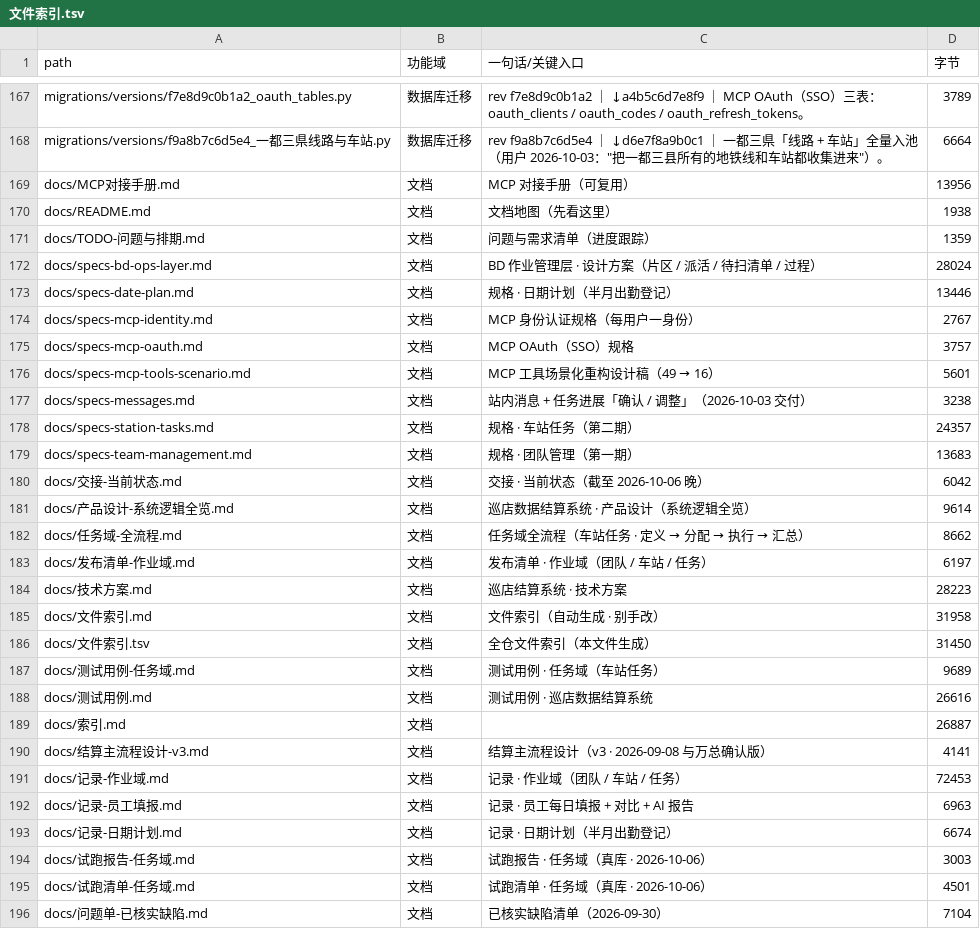
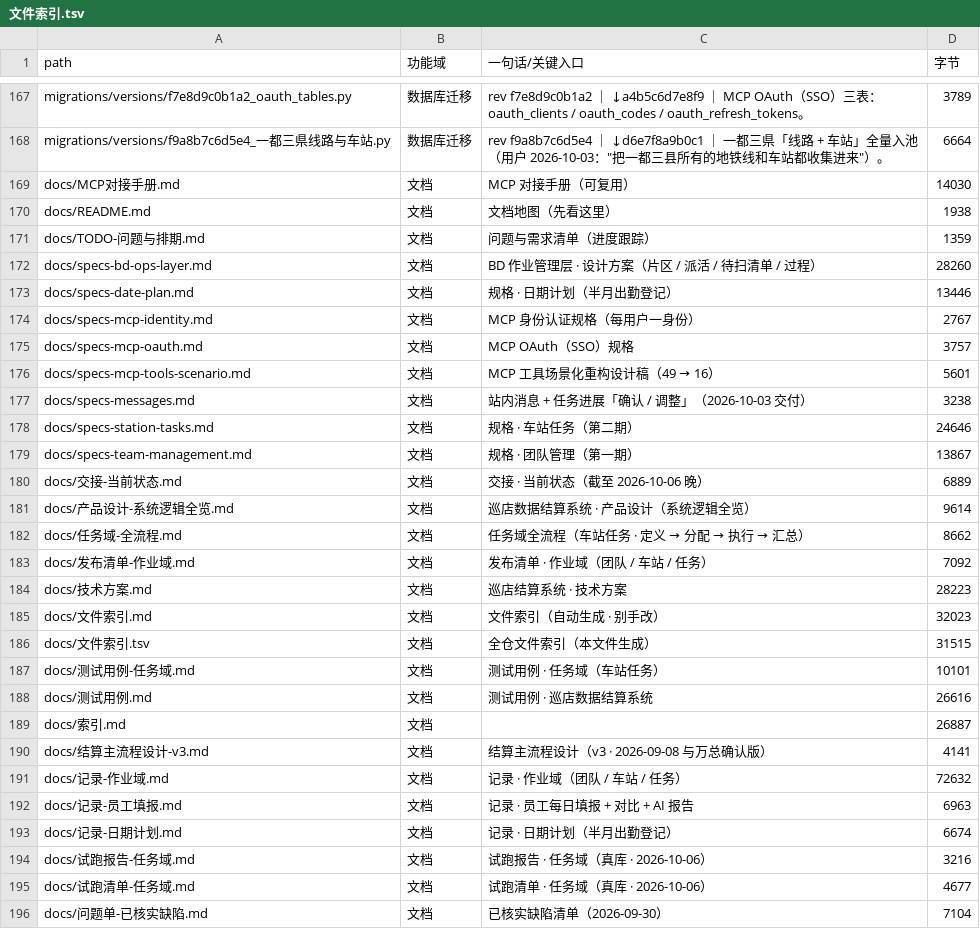
Before and after one commit to seraphimlc/store_system, a TSV file: docs/文件索引.tsv, drawn as a sheet; only a part is shown, gaps mark what is left out; the diff covers the shown part only.

```diff
--- a/docs/文件索引.tsv
+++ b/docs/文件索引.tsv
@@ -168,6 +168,6 @@ migrations/versions/f7e8d9c0b1a2_oauth_tables.py	数据库迁移	rev f7e8d9c0b1a
 migrations/versions/f9a8b7c6d5e4_一都三県线路与车站.py	数据库迁移	rev f9a8b7c6d5e4 ｜ ↓d6e7f8a9b0c1 ｜ 一都三県「线路 + 车站」全量入池（用户 2026-10-03："把一都三县所有的地铁线和车站都收集进来"）。	6664
-docs/MCP对接手册.md	文档	MCP 对接手册（可复用）	13956
+docs/MCP对接手册.md	文档	MCP 对接手册（可复用）	14030
 docs/README.md	文档	文档地图（先看这里）	1938
 docs/TODO-问题与排期.md	文档	问题与需求清单（进度跟踪）	1359
-docs/specs-bd-ops-layer.md	文档	BD 作业管理层 · 设计方案（片区 / 派活 / 待扫清单 / 过程）	28024
+docs/specs-bd-ops-layer.md	文档	BD 作业管理层 · 设计方案（片区 / 派活 / 待扫清单 / 过程）	28260
 docs/specs-date-plan.md	文档	规格 · 日期计划（半月出勤登记）	13446
@@ -177,12 +177,12 @@ docs/specs-mcp-tools-scenario.md	文档	MCP 工具场景化重构设计稿（49
 docs/specs-messages.md	文档	站内消息 + 任务进展「确认 / 调整」（2026-10-03 交付）	3238
-docs/specs-station-tasks.md	文档	规格 · 车站任务（第二期）	24357
-docs/specs-team-management.md	文档	规格 · 团队管理（第一期）	13683
-docs/交接-当前状态.md	文档	交接 · 当前状态（截至 2026-10-06 晚）	6042
+docs/specs-station-tasks.md	文档	规格 · 车站任务（第二期）	24646
+docs/specs-team-management.md	文档	规格 · 团队管理（第一期）	13867
+docs/交接-当前状态.md	文档	交接 · 当前状态（截至 2026-10-06 晚）	6889
 docs/产品设计-系统逻辑全览.md	文档	巡店数据结算系统 · 产品设计（系统逻辑全览）	9614
 docs/任务域-全流程.md	文档	任务域全流程（车站任务 · 定义 → 分配 → 执行 → 汇总）	8662
-docs/发布清单-作业域.md	文档	发布清单 · 作业域（团队 / 车站 / 任务）	6197
+docs/发布清单-作业域.md	文档	发布清单 · 作业域（团队 / 车站 / 任务）	7092
 docs/技术方案.md	文档	巡店结算系统 · 技术方案	28223
-docs/文件索引.md	文档	文件索引（自动生成 · 别手改）	31958
-docs/文件索引.tsv	文档	全仓文件索引（本文件生成）	31450
-docs/测试用例-任务域.md	文档	测试用例 · 任务域（车站任务）	9689
+docs/文件索引.md	文档	文件索引（自动生成 · 别手改）	32023
+docs/文件索引.tsv	文档	全仓文件索引（本文件生成）	31515
+docs/测试用例-任务域.md	文档	测试用例 · 任务域（车站任务）	10101
 docs/测试用例.md	文档	测试用例 · 巡店数据结算系统	26616
@@ -190,7 +190,7 @@ docs/索引.md	文档		26887
 docs/结算主流程设计-v3.md	文档	结算主流程设计（v3 · 2026-09-08 与万总确认版）	4141
-docs/记录-作业域.md	文档	记录 · 作业域（团队 / 车站 / 任务）	72453
+docs/记录-作业域.md	文档	记录 · 作业域（团队 / 车站 / 任务）	72632
 docs/记录-员工填报.md	文档	记录 · 员工每日填报 + 对比 + AI 报告	6963
 docs/记录-日期计划.md	文档	记录 · 日期计划（半月出勤登记）	6674
-docs/试跑报告-任务域.md	文档	试跑报告 · 任务域（真库 · 2026-10-06）	3003
-docs/试跑清单-任务域.md	文档	试跑清单 · 任务域（真库 · 2026-10-06）	4501
+docs/试跑报告-任务域.md	文档	试跑报告 · 任务域（真库 · 2026-10-06）	3216
+docs/试跑清单-任务域.md	文档	试跑清单 · 任务域（真库 · 2026-10-06）	4677
 docs/问题单-已核实缺陷.md	文档	已核实缺陷清单（2026-09-30）	7104
```
Also changed, not shown: 1 edited cell elsewhere in this file, 11 other files.
